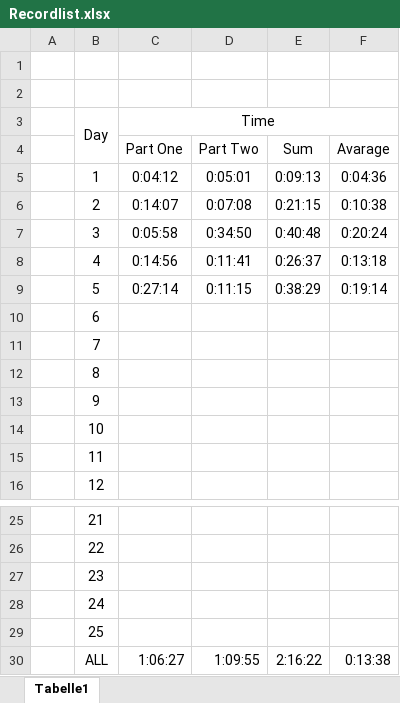
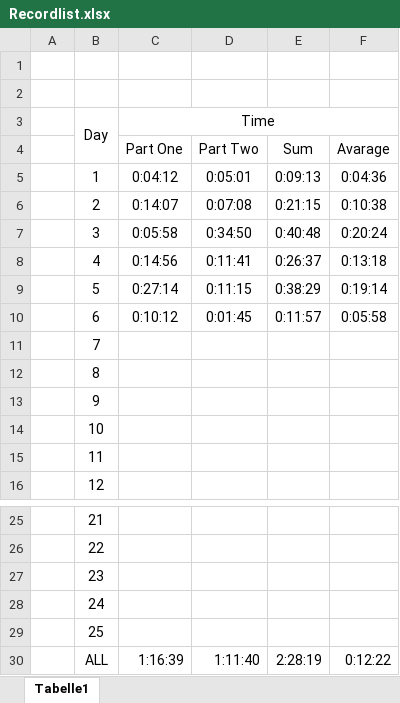
Before and after one commit to Magii27/adventofcode2022, an Excel workbook: record/Recordlist.xlsx, sheet Tabelle1, drawn as a sheet; only a part is shown, gaps mark what is left out; values as stored, in another font and other column widths than the file's, no borders; the diff names each change by its address in the sheet, - before the commit and + after, or states it on an @@ line.

```diff
--- a/record/Recordlist.xlsx (sheet Tabelle1)
+++ b/record/Recordlist.xlsx (sheet Tabelle1)
-C10 (Part One): (empty)
+C10 (Part One): 0:10:12
-D10 (Part Two): (empty)
+D10 (Part Two): 0:01:45
-E10 (Sum): (empty)
+E10 (Sum): 0:11:57
-F10 (Avarage): (empty)
+F10 (Avarage): 0:05:58
-C30 (Part One): 1:06:27
+C30 (Part One): 1:16:39
-D30 (Part Two): 1:09:55
+D30 (Part Two): 1:11:40
-E30 (Sum): 2:16:22
+E30 (Sum): 2:28:19
-F30 (Avarage): 0:13:38
+F30 (Avarage): 0:12:22
```
Also changed, not shown: 2 other files.
